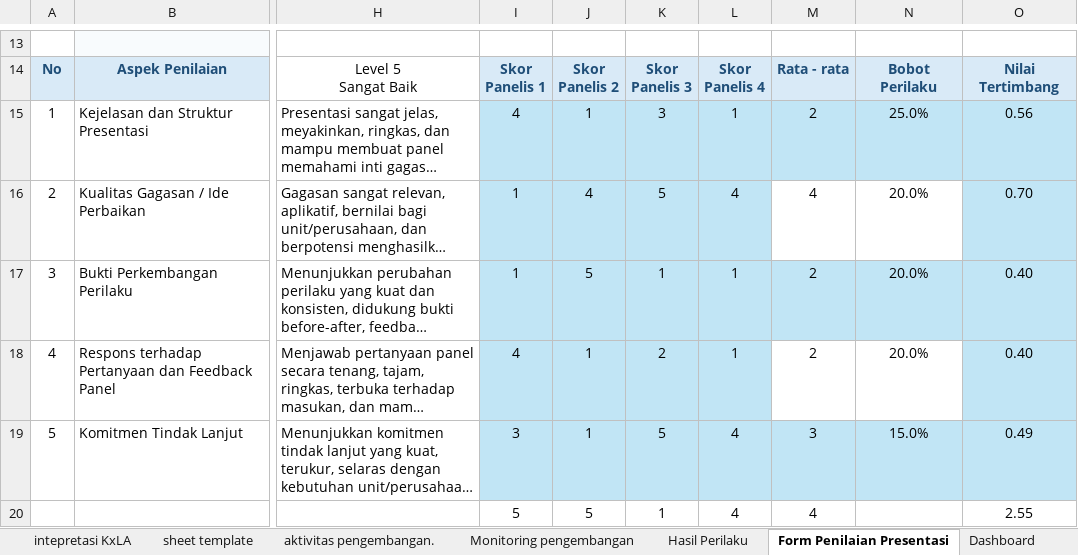
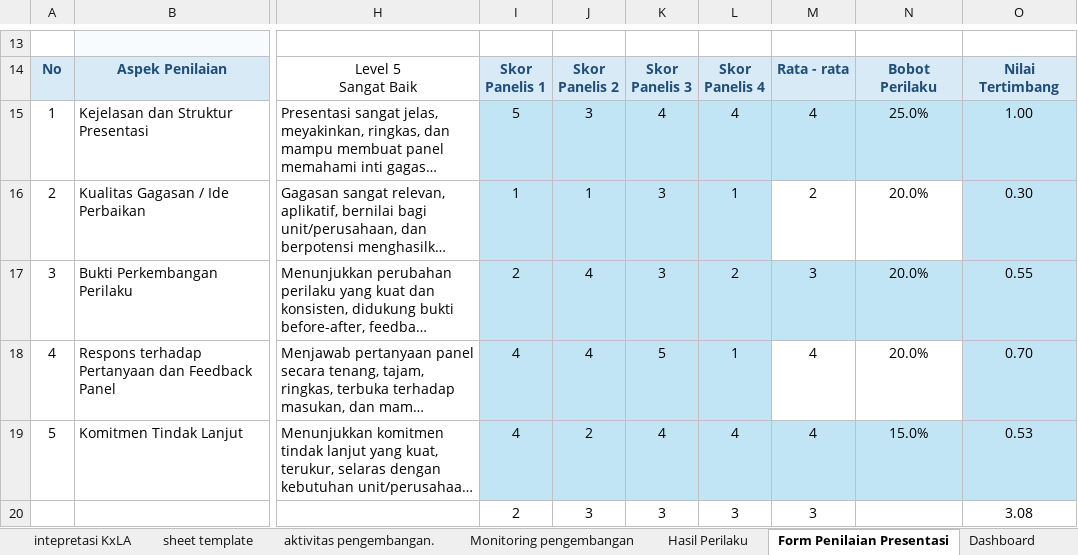
Before and after one commit to denden09/learning-agility, an Excel workbook: data/master/Learning agility self assesment & superior_01.10.2026.xlsx, sheet Form Penilaian Presentasi, drawn as a sheet; only a part is shown, gaps mark what is left out; long unchanged cells end in …; values as stored, in another font and other column widths than the file's, no borders; conditional formats and table styles not drawn; removed rows and columns are numbered as before the commit, all else as after; rows hold the shown columns only; the diff names each change by its address in the sheet, - before the commit and + after, or states it on an @@ line.

```diff
--- a/data/master/Learning agility self assesment & superior_01.10.2026.xlsx (sheet Form Penilaian Presentasi)
+++ b/data/master/Learning agility self assesment & superior_01.10.2026.xlsx (sheet Form Penilaian Presentasi)
-I15: 4
+I15: 5
-J15: 1
+J15: 3
-K15: 3
+K15: 4
-L15: 1
+L15: 4
-M15: 2
+M15: 4
-O15: 0.56
+O15: 1.00
-J16: 4
+J16: 1
-K16: 5
+K16: 3
-L16: 4
+L16: 1
-M16: 4
+M16: 2
-O16: 0.70
+O16: 0.30
-I17: 1
+I17: 2
-J17: 5
+J17: 4
-K17: 1
+K17: 3
-L17: 1
+L17: 2
-M17: 2
+M17: 3
-O17: 0.40
+O17: 0.55
-J18: 1
+J18: 4
-K18: 2
+K18: 5
-M18: 2
+M18: 4
-O18: 0.40
+O18: 0.70
-I19: 3
+I19: 4
-J19: 1
+J19: 2
-K19: 5
+K19: 4
-M19: 3
+M19: 4
-O19: 0.49
+O19: 0.53
-row 20:  |  |  | 5 | 5 | 1 | 4 | 4 |  | 2.55
+row 20:  |  |  | 2 | 3 | 3 | 3 | 3 |  | 3.08
```
Also changed, not shown: sheet Monitoring pengembangan, sheet Hasil Perilaku, sheet Dashboard, formulas that keep their value.
